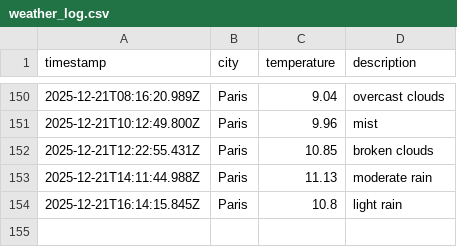
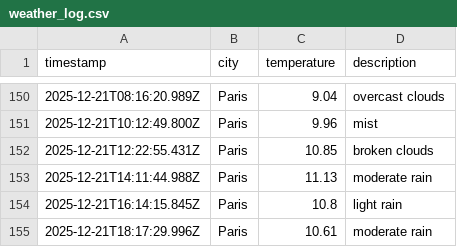
Before and after one commit to LeanneCodes/weather-ops, a CSV file: data/weather_log.csv, drawn as a sheet; only a part is shown, gaps mark what is left out; the diff names each change by its address in the sheet, - before the commit and + after, or states it on an @@ line.

```diff
--- a/data/weather_log.csv
+++ b/data/weather_log.csv
+row 155: 2025-12-21T18:17:29.996Z | Paris | 10.61 | moderate rain
```
Also changed, not shown: 1 other file.
